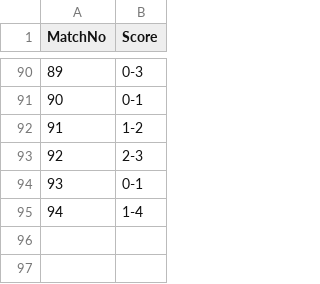
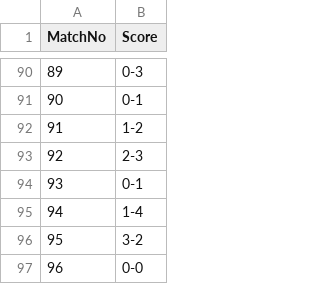
Before and after one commit to Alex-netizen2026/worldcup2026, a CSV file: manual_scores.csv, drawn as a sheet; only a part is shown, gaps mark what is left out.

```diff
--- a/manual_scores.csv
+++ b/manual_scores.csv
@@ -95 +95,3 @@ MatchNo,Score
 94,1-4
+95,3-2
+96,0-0
```
Also changed, not shown: update_log.csv, worldcup2026_fixtures.csv, 1 other file.
